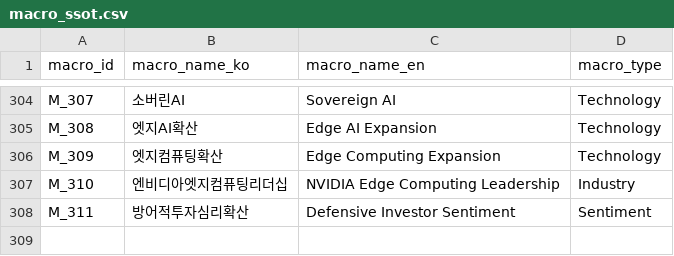
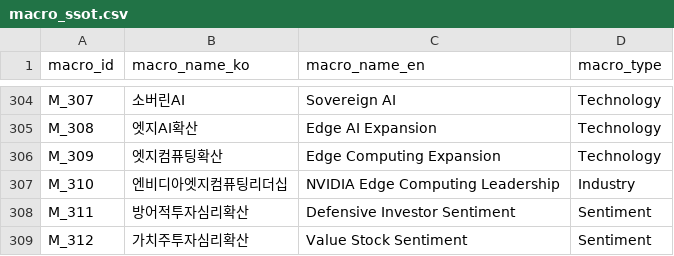
Before and after one commit to kang0302/moneytree-web, a CSV file: public/data/ssot/macro_ssot.csv, drawn as a sheet; only a part is shown, gaps mark what is left out; the diff names each change by its address in the sheet, - before the commit and + after, or states it on an @@ line.

Commit message:
feat(T_282): macro 교체 mirror sync

```diff
--- a/public/data/ssot/macro_ssot.csv
+++ b/public/data/ssot/macro_ssot.csv
+row 309: M_312 | 가치주투자심리확산 | Value Stock Sentiment | Sentiment
```
Also changed, not shown: 1 other file.
